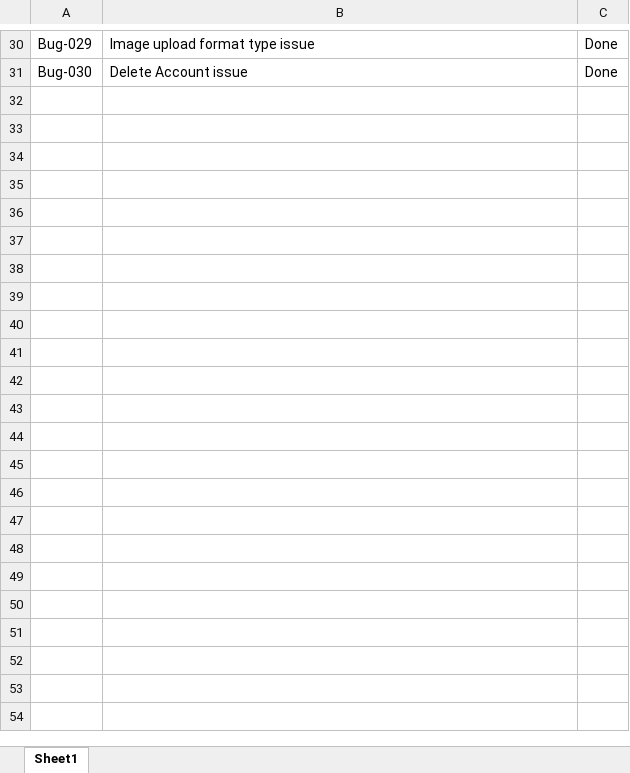
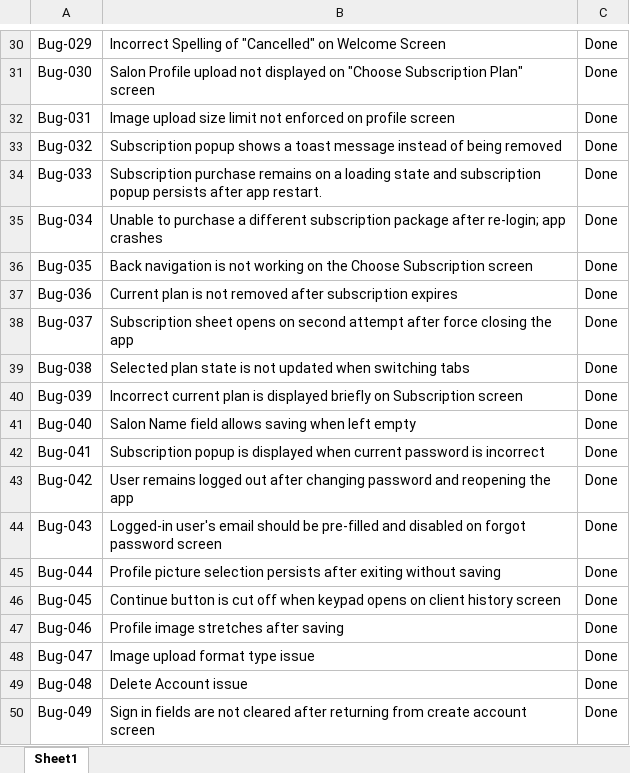
Before and after one commit to Asma-Hanif12/Hair-Inspo-Pro, an Excel workbook: Hair Inspo Pro.xlsx, sheet Sheet1, drawn as a sheet; only a part is shown, gaps mark what is left out; values as stored, in another font and other column widths than the file's, no cell formats; charts and pictures and table styles not drawn; the diff covers the shown part only; the diff names each change by its address in the sheet, - before the commit and + after, or states it on an @@ line.

```diff
--- a/Hair Inspo Pro.xlsx (sheet Sheet1)
+++ b/Hair Inspo Pro.xlsx (sheet Sheet1)
-B30: Image upload format type issue
+B30: Incorrect Spelling of "Cancelled" on Welcome Screen
-B31: Delete Account issue
+B31: Salon Profile upload not displayed on "Choose Subscription Plan" screen
+row 32: Bug-031 | Image upload size limit not enforced on profile screen | Done
+row 33: Bug-032 | Subscription popup shows a toast message instead of being removed | Done
+row 34: Bug-033 | Subscription purchase remains on a loading state and subscription popup persists after app restart. | Done
+row 35: Bug-034 | Unable to purchase a different subscription package after re-login; app crashes | Done
+row 36: Bug-035 | Back navigation is not working on the Choose Subscription screen | Done
+row 37: Bug-036 | Current plan is not removed after subscription expires | Done
+row 38: Bug-037 | Subscription sheet opens on second attempt after force closing the app | Done
+row 39: Bug-038 | Selected plan state is not updated when switching tabs | Done
+row 40: Bug-039 | Incorrect current plan is displayed briefly on Subscription screen | Done
+row 41: Bug-040 | Salon Name field allows saving when left empty | Done
+row 42: Bug-041 | Subscription popup is displayed when current password is incorrect | Done
+row 43: Bug-042 | User remains logged out after changing password and reopening the app | Done
+row 44: Bug-043 | Logged-in user's email should be pre-filled and disabled on forgot password screen | Done
+row 45: Bug-044 | Profile picture selection persists after exiting without saving | Done
+row 46: Bug-045 | Continue button is cut off when keypad opens on client history screen | Done
+row 47: Bug-046 | Profile image stretches after saving | Done
+row 48: Bug-047 | Image upload format type issue | Done
+row 49: Bug-048 | Delete Account issue | Done
+row 50: Bug-049 | Sign in fields are not cleared after returning from create account screen | Done
```
Also changed, not shown: 30 edited cells elsewhere in this sheet, cell formats.
